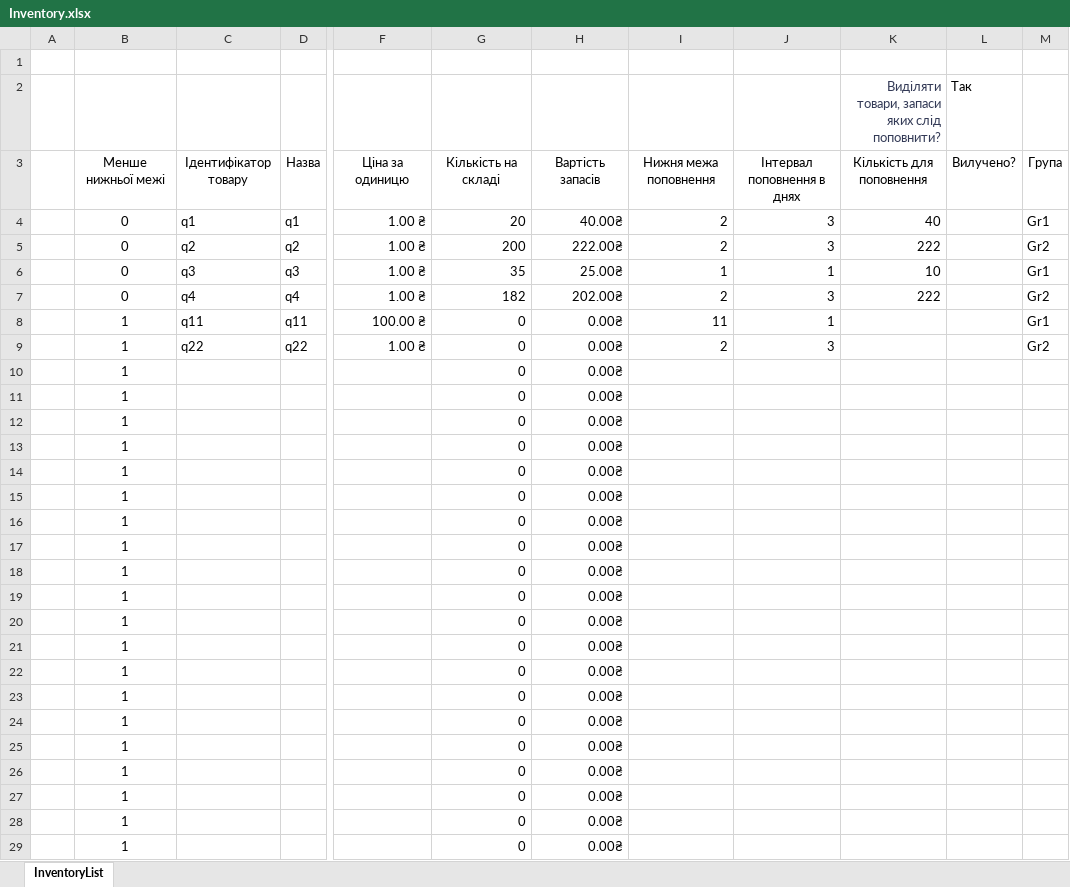
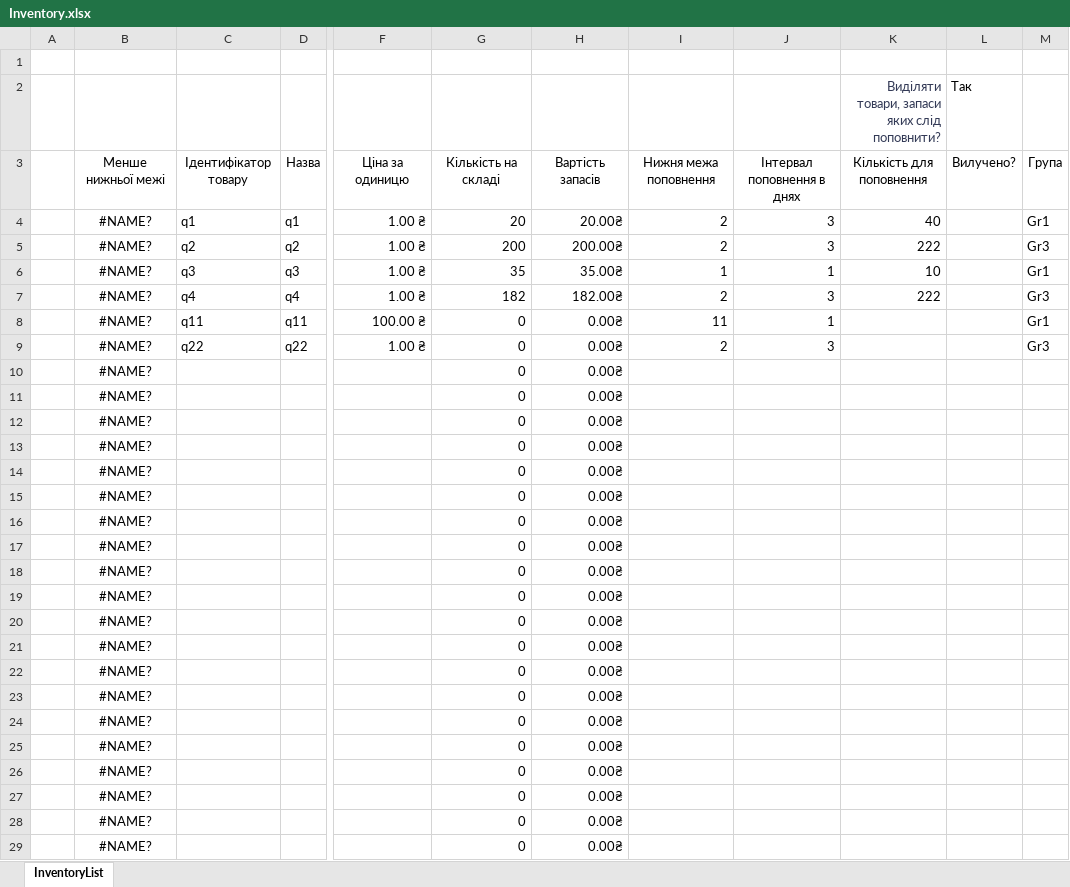
Before and after one commit to Invop/Labarator2Java, an Excel workbook: src/com/automatedworkspace/files/Inventory.xlsx, sheet InventoryList, drawn as a sheet; only a part is shown, gaps mark what is left out; values as stored, in another font and other column widths than the file's, no borders; charts and pictures and conditional formats and table styles not drawn; the diff covers the shown part only; the diff names each change by its address in the sheet, - before the commit and + after, or states it on an @@ line.

```diff
--- a/src/com/automatedworkspace/files/Inventory.xlsx (sheet InventoryList)
+++ b/src/com/automatedworkspace/files/Inventory.xlsx (sheet InventoryList)
-B4:B7: 0
+B4:B7: #NAME?
-H4: 40.00₴
+H4: 20.00₴
-H5: 222.00₴
+H5: 200.00₴
-M5: Gr2
+M5: Gr3
-H6: 25.00₴
+H6: 35.00₴
-H7: 202.00₴
+H7: 182.00₴
-M7: Gr2
+M7: Gr3
-B8:B29: 1
+B8:B29: #NAME?
-M9: Gr2
+M9: Gr3
```
Also changed, not shown: 62 edited cells elsewhere in this sheet, charts or pictures, 8 other files.
